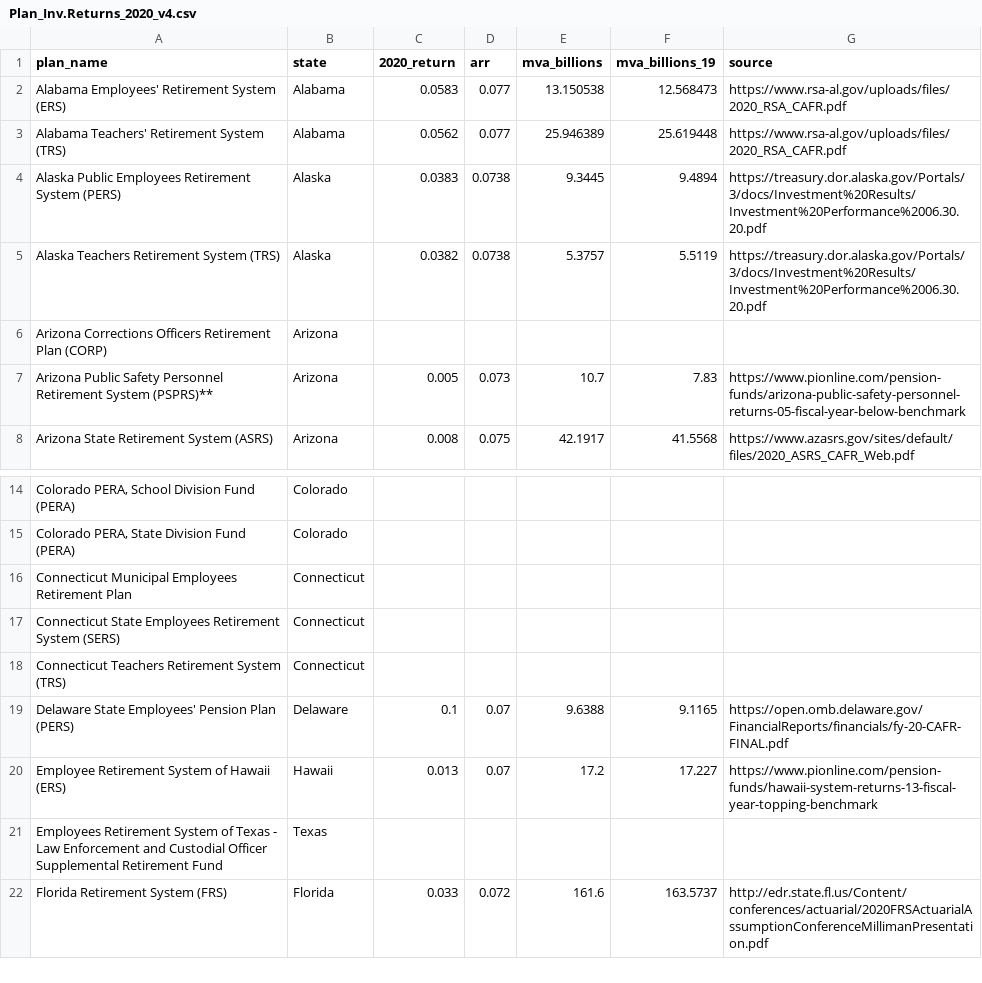
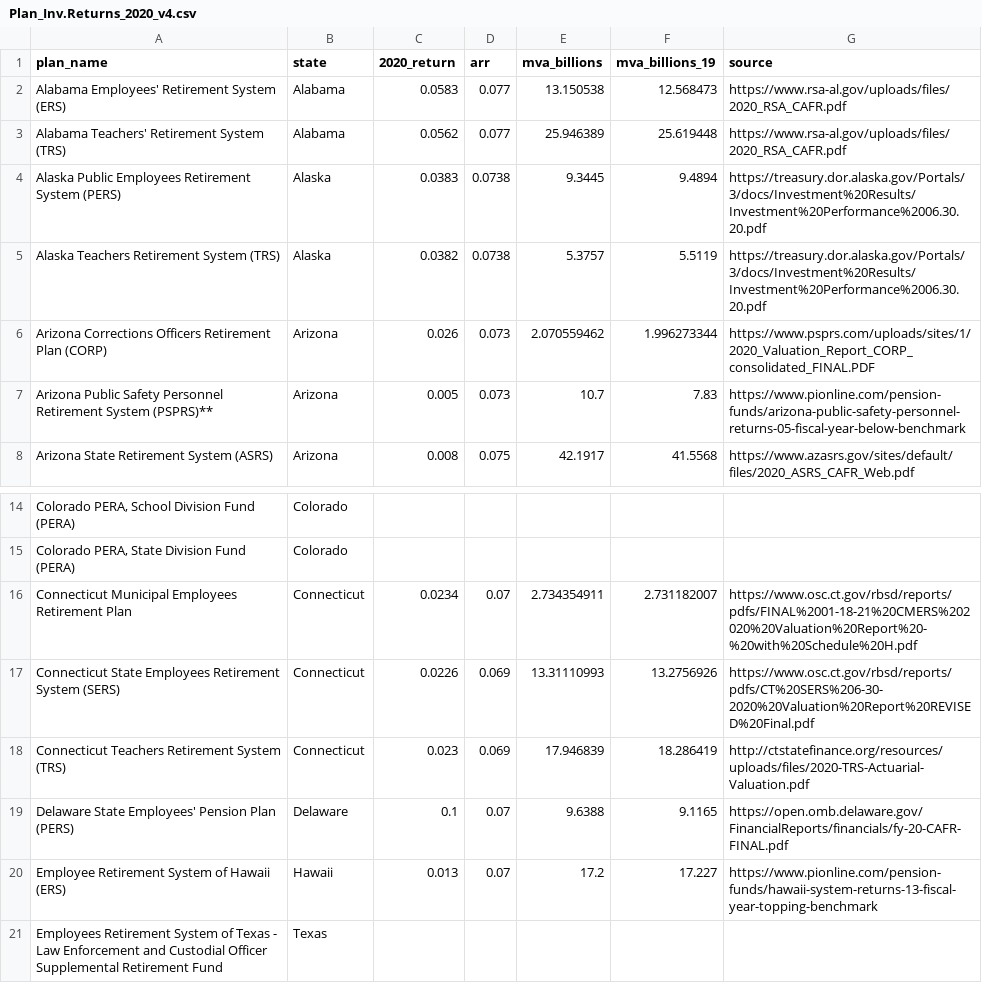
Before and after one commit to ReasonFoundation/databaseR, a CSV file: apps/Plan_Inv.Returns_2020_v4.csv, drawn as a sheet; only a part is shown, gaps mark what is left out; the shorter side is filled out with more unchanged rows; the diff names each change by its address in the sheet, - before the commit and + after, or states it on an @@ line.

Commit message:
Add files via upload

```diff
--- a/apps/Plan_Inv.Returns_2020_v4.csv
+++ b/apps/Plan_Inv.Returns_2020_v4.csv
-C6 (2020_return): (empty)
+C6 (2020_return): 0.026
-D6 (arr): (empty)
+D6 (arr): 0.073
-E6 (mva_billions): (empty)
+E6 (mva_billions): 2.070559462
-F6 (mva_billions_19): (empty)
+F6 (mva_billions_19): 1.996273344
-G6 (source): (empty)
+G6 (source): https://www.psprs.com/uploads/sites/1/2020_Valuation_Report_CORP_consolidated_FINAL.PDF
-C16 (2020_return): (empty)
+C16 (2020_return): 0.0234
-D16 (arr): (empty)
+D16 (arr): 0.07
-E16 (mva_billions): (empty)
+E16 (mva_billions): 2.734354911
-F16 (mva_billions_19): (empty)
+F16 (mva_billions_19): 2.731182007
-G16 (source): (empty)
+G16 (source): https://www.osc.ct.gov/rbsd/reports/pdfs/FINAL%2001-18-21%20CMERS%202020%20Valuation%20Report%20-%20with%20Schedule%20H.pdf
-C17 (2020_return): (empty)
+C17 (2020_return): 0.0226
-D17:D18 (arr): (empty)
+D17:D18 (arr): 0.069
-E17 (mva_billions): (empty)
+E17 (mva_billions): 13.31110993
-F17 (mva_billions_19): (empty)
+F17 (mva_billions_19): 13.2756926
-G17 (source): (empty)
+G17 (source): https://www.osc.ct.gov/rbsd/reports/pdfs/CT%20SERS%206-30-2020%20Valuation%20Report%20REVISED%20Final.pdf
-C18 (2020_return): (empty)
+C18 (2020_return): 0.023
-E18 (mva_billions): (empty)
+E18 (mva_billions): 17.946839
-F18 (mva_billions_19): (empty)
+F18 (mva_billions_19): 18.286419
-G18 (source): (empty)
+G18 (source): http://ctstatefinance.org/resources/uploads/files/2020-TRS-Actuarial-Valuation.pdf
```
